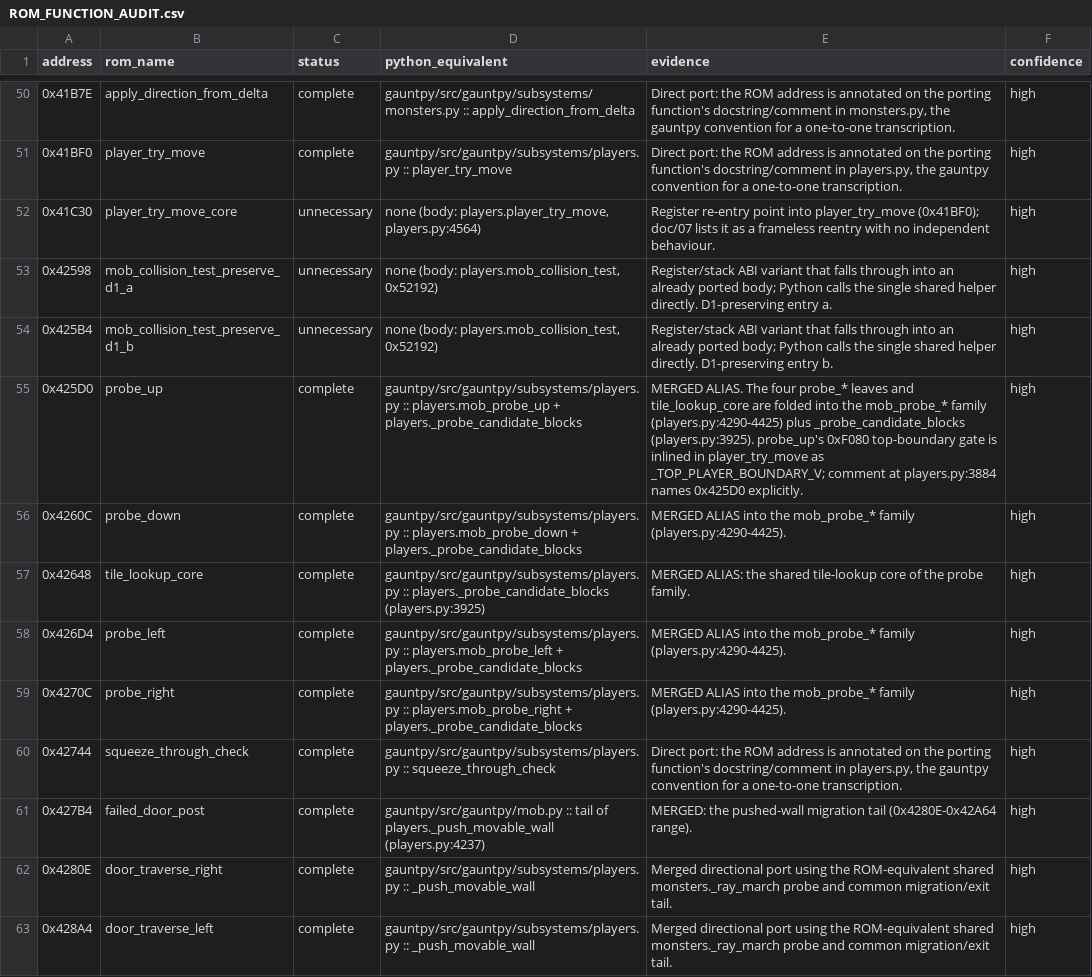
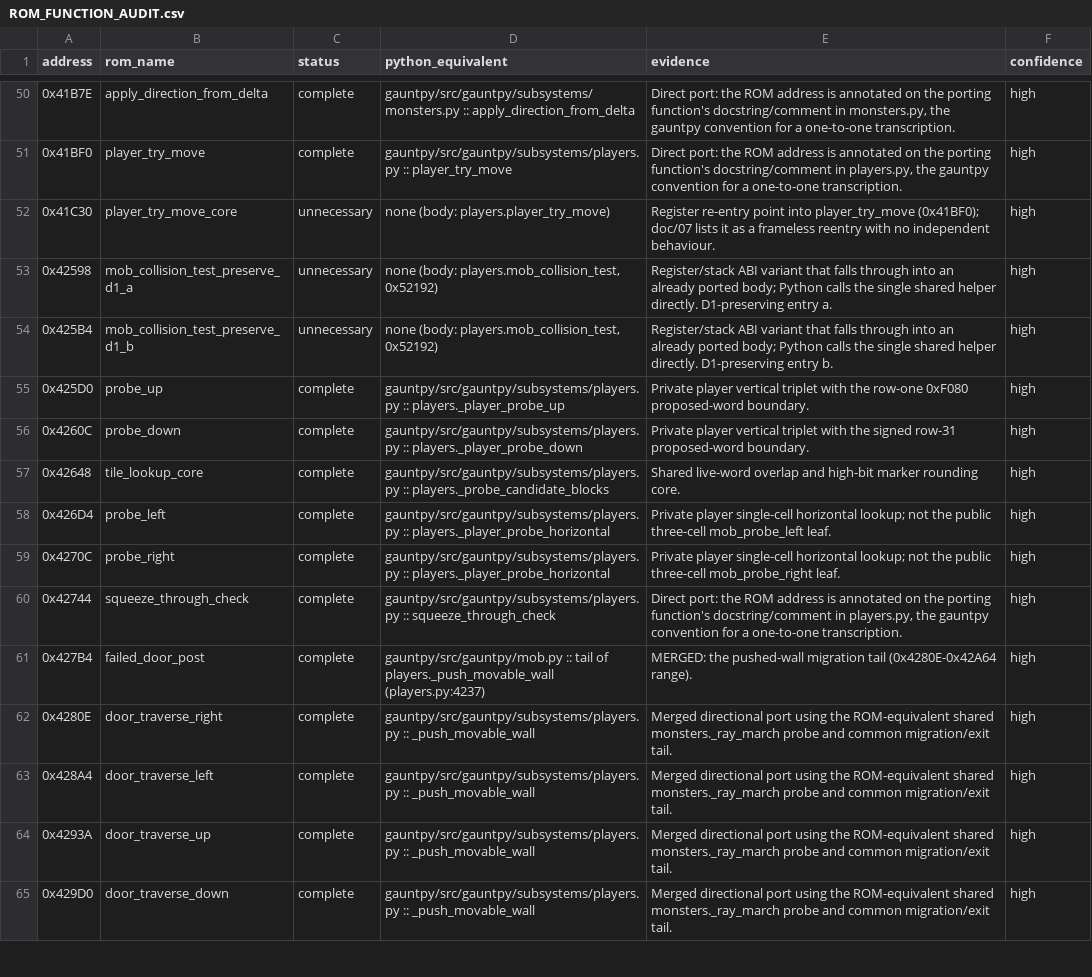
Before and after one commit to alinsavix/gauntlet-gamerom-ai-reveng, a CSV file: gauntpy/ROM_FUNCTION_AUDIT.csv, drawn as a sheet; only a part is shown, gaps mark what is left out; the shorter side is filled out with more unchanged rows.

Commit message:
gauntpy: restore ROM player axis movement

```diff
--- a/gauntpy/ROM_FUNCTION_AUDIT.csv
+++ b/gauntpy/ROM_FUNCTION_AUDIT.csv
@@ -51,10 +51,10 @@ address,rom_name,status,python_equivalent,evidence,confidence
 0x41BF0,player_try_move,complete,gauntpy/src/gauntpy/subsystems/players.py :: player_try_move,"Direct port: the ROM address is annotated on the porting function's docstring/comment in players.py, the gauntpy convention for a one-to-one transcription.",high
-0x41C30,player_try_move_core,unnecessary,"none (body: players.player_try_move, players.py:4564)",Register re-entry point into player_try_move (0x41BF0); doc/07 lists it as a frameless reentry with no independent behaviour.,high
+0x41C30,player_try_move_core,unnecessary,"none (body: players.player_try_move)",Register re-entry point into player_try_move (0x41BF0); doc/07 lists it as a frameless reentry with no independent behaviour.,high
 0x42598,mob_collision_test_preserve_d1_a,unnecessary,"none (body: players.mob_collision_test, 0x52192)",Register/stack ABI variant that falls through into an already ported body; Python calls the single shared helper directly. D1-preserving entry a.,high
 0x425B4,mob_collision_test_preserve_d1_b,unnecessary,"none (body: players.mob_collision_test, 0x52192)",Register/stack ABI variant that falls through into an already ported body; Python calls the single shared helper directly. D1-preserving entry b.,high
-0x425D0,probe_up,complete,gauntpy/src/gauntpy/subsystems/players.py :: players.mob_probe_up + players._probe_candidate_blocks,MERGED ALIAS. The four probe_* leaves and tile_lookup_core are folded into the mob_probe_* family (players.py:4290-4425) plus _probe_candidate_blocks (players.py:3925). probe_up's 0xF080 top-boundary gate is inlined in player_try_move as _TOP_PLAYER_BOUNDARY_V; comment at players.py:3884 names 0x425D0 explicitly.,high
-0x4260C,probe_down,complete,gauntpy/src/gauntpy/subsystems/players.py :: players.mob_probe_down + players._probe_candidate_blocks,MERGED ALIAS into the mob_probe_* family (players.py:4290-4425).,high
-0x42648,tile_lookup_core,complete,gauntpy/src/gauntpy/subsystems/players.py :: players._probe_candidate_blocks (players.py:3925),MERGED ALIAS: the shared tile-lookup core of the probe family.,high
-0x426D4,probe_left,complete,gauntpy/src/gauntpy/subsystems/players.py :: players.mob_probe_left + players._probe_candidate_blocks,MERGED ALIAS into the mob_probe_* family (players.py:4290-4425).,high
-0x4270C,probe_right,complete,gauntpy/src/gauntpy/subsystems/players.py :: players.mob_probe_right + players._probe_candidate_blocks,MERGED ALIAS into the mob_probe_* family (players.py:4290-4425).,high
+0x425D0,probe_up,complete,gauntpy/src/gauntpy/subsystems/players.py :: players._player_probe_up,Private player vertical triplet with the row-one 0xF080 proposed-word boundary.,high
+0x4260C,probe_down,complete,gauntpy/src/gauntpy/subsystems/players.py :: players._player_probe_down,Private player vertical triplet with the signed row-31 proposed-word boundary.,high
+0x42648,tile_lookup_core,complete,gauntpy/src/gauntpy/subsystems/players.py :: players._probe_candidate_blocks,Shared live-word overlap and high-bit marker rounding core.,high
+0x426D4,probe_left,complete,gauntpy/src/gauntpy/subsystems/players.py :: players._player_probe_horizontal,Private player single-cell horizontal lookup; not the public three-cell mob_probe_left leaf.,high
+0x4270C,probe_right,complete,gauntpy/src/gauntpy/subsystems/players.py :: players._player_probe_horizontal,Private player single-cell horizontal lookup; not the public three-cell mob_probe_right leaf.,high
 0x42744,squeeze_through_check,complete,gauntpy/src/gauntpy/subsystems/players.py :: squeeze_through_check,"Direct port: the ROM address is annotated on the porting function's docstring/comment in players.py, the gauntpy convention for a one-to-one transcription.",high
```
Also changed, not shown: 8 other files.
